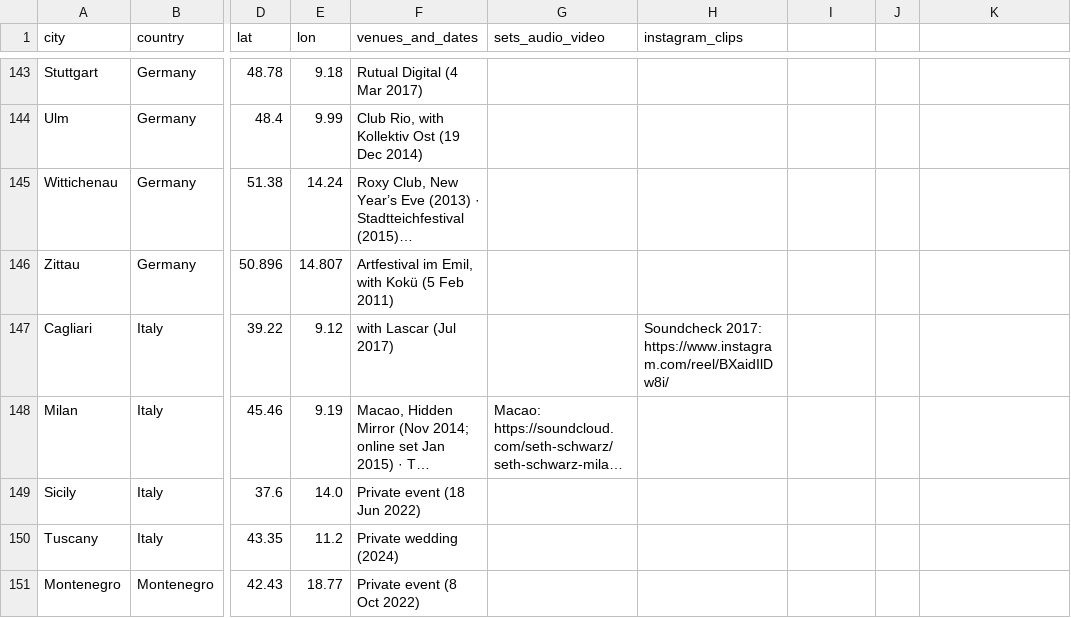
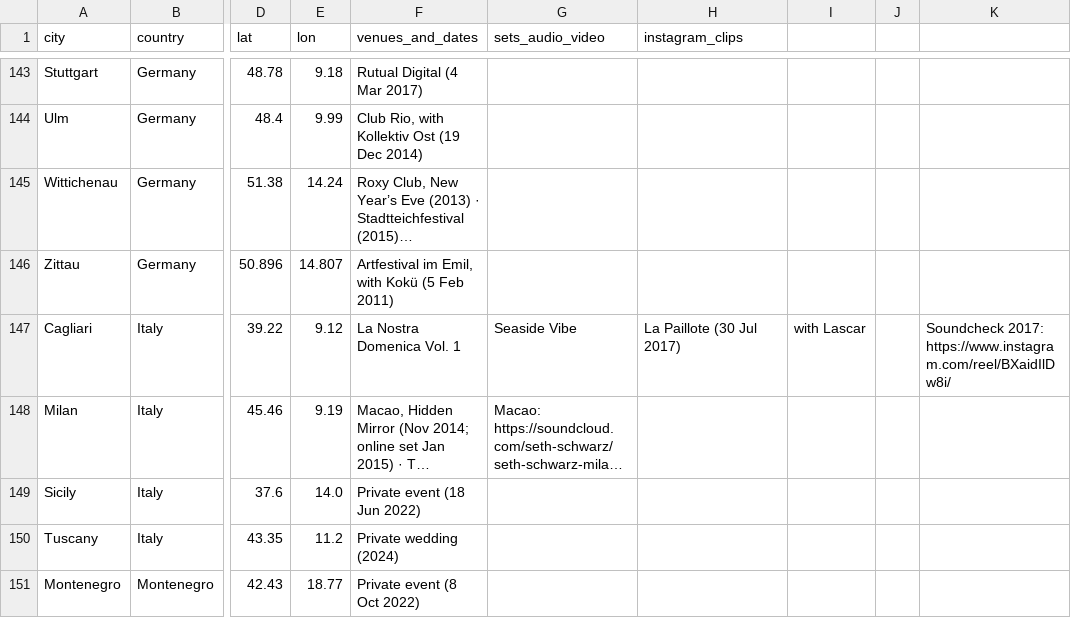
Before and after one commit to Sethilein/claude-website-integration, a CSV file: data/places.csv, drawn as a sheet; only a part is shown, gaps mark what is left out; long unchanged cells end in …; the diff covers the shown part only; the diff names each change by its address in the sheet, - before the commit and + after, or states it on an @@ line.

```diff
--- a/data/places.csv
+++ b/data/places.csv
-F147 (venues_and_dates): with Lascar (Jul 2017)
+F147 (venues_and_dates): La Nostra Domenica Vol. 1
-G147 (sets_audio_video): (empty)
+G147 (sets_audio_video): Seaside Vibe
-H147 (instagram_clips): Soundcheck 2017: https://www.instagram.com/reel/BXaidIlDw8i/
+H147 (instagram_clips): La Paillote (30 Jul 2017)
-I147: (empty)
+I147: with Lascar
-K147: (empty)
+K147: Soundcheck 2017: https://www.instagram.com/reel/BXaidIlDw8i/
```
Also changed, not shown: 1 added row, 1 removed row and 23 edited cells elsewhere in this file, 3 other files.
